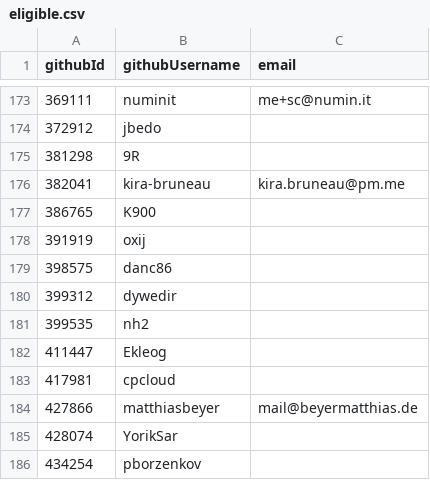
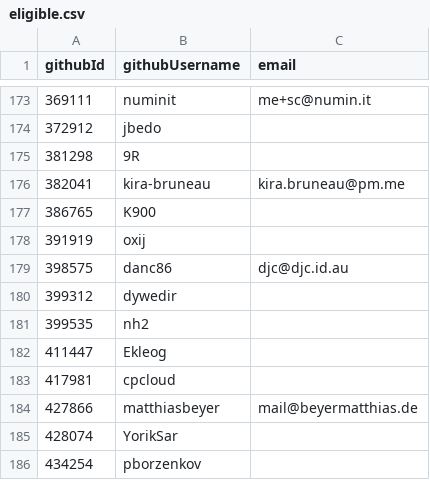
Before and after one commit to niklaskorz/SC-election-2025, a CSV file: eligible.csv, drawn as a sheet; only a part is shown, gaps mark what is left out.

Commit message:
eligible.csv: add email for danc86

```diff
--- a/eligible.csv
+++ b/eligible.csv
@@ -178,3 +178,3 @@ githubId,githubUsername,email
 391919,oxij,
-398575,danc86,
+398575,danc86,djc@djc.id.au
 399312,dywedir,
```
